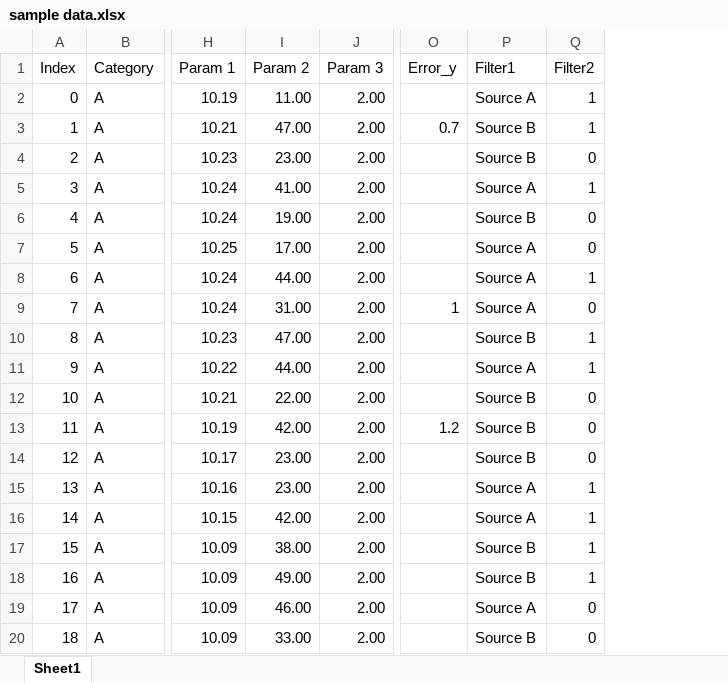
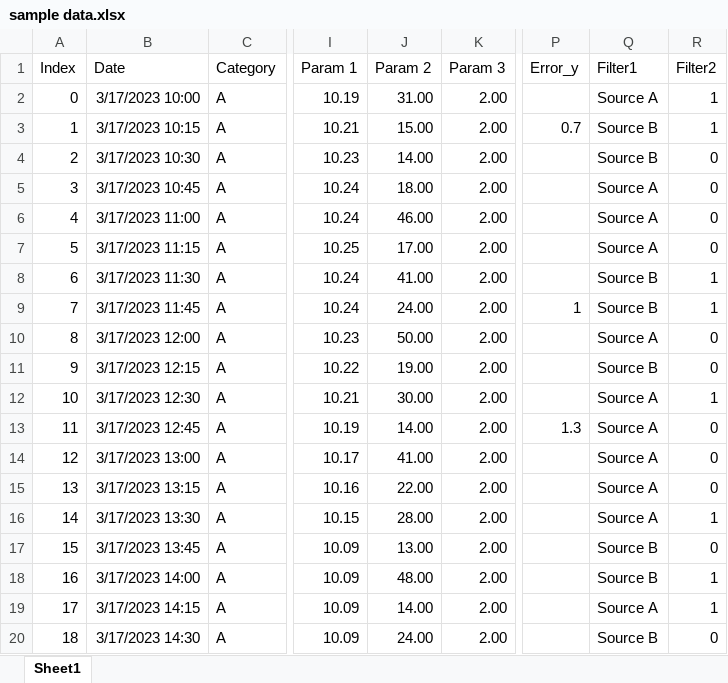
Before and after one commit to jku-vds-lab/pro2future-multiple-stacked-charts, an Excel workbook: publication/sample data.xlsx, sheet Sheet1, drawn as a sheet; only a part is shown, gaps mark what is left out; values as stored, in another font and other column widths than the file's, no borders; table styles not drawn; addresses are those after the commit; the diff covers the shown part only; the diff names each change by its address in the sheet, - before the commit and + after, or states it on an @@ line.

Commit message:
updated sample report

```diff
--- a/publication/sample data.xlsx (sheet Sheet1)
+++ b/publication/sample data.xlsx (sheet Sheet1)
+column B (Date), rows 2-20: 3/17/2023 10:00 | 3/17/2023 10:15 | 3/17/2023 10:30 | 3/17/2023 10:45 | 3/17/2023 11:00 | 3/17/2023 11:15 | 3/17/2023 11:30 | 3/17/2023 11:45 | 3/17/2023 12:00 | 3/17/2023 12:15 | 3/17/2023 12:30 | 3/17/2023 12:45 | 3/17/2023 13:00 | 3/17/2023 13:15 | 3/17/2023 13:30 | 3/17/2023 13:45 | 3/17/2023 14:00 | 3/17/2023 14:15 | 3/17/2023 14:30
-J2 (Param 2): 11.00
+J2 (Param 2): 31.00
-J3 (Param 2): 47.00
+J3 (Param 2): 15.00
-J4 (Param 2): 23.00
+J4 (Param 2): 14.00
-J5 (Param 2): 41.00
+J5 (Param 2): 18.00
-R5 (Filter2): 1
+R5 (Filter2): 0
-J6 (Param 2): 19.00
+J6 (Param 2): 46.00
-Q6 (Filter1): Source B
+Q6 (Filter1): Source A
-J8 (Param 2): 44.00
+J8 (Param 2): 41.00
-Q8:Q9 (Filter1): Source A
+Q8:Q9 (Filter1): Source B
-J9 (Param 2): 31.00
+J9 (Param 2): 24.00
-R9 (Filter2): 0
+R9 (Filter2): 1
-J10 (Param 2): 47.00
+J10 (Param 2): 50.00
-Q10 (Filter1): Source B
+Q10 (Filter1): Source A
-R10:R11 (Filter2): 1
+R10:R11 (Filter2): 0
-J11 (Param 2): 44.00
+J11 (Param 2): 19.00
-Q11 (Filter1): Source A
+Q11 (Filter1): Source B
-J12 (Param 2): 22.00
+J12 (Param 2): 30.00
-Q12:Q14 (Filter1): Source B
+Q12:Q14 (Filter1): Source A
-R12 (Filter2): 0
+R12 (Filter2): 1
-J13 (Param 2): 42.00
+J13 (Param 2): 14.00
-P13 (Error_y): 1.2
+P13 (Error_y): 1.3
-J14 (Param 2): 23.00
+J14 (Param 2): 41.00
-J15 (Param 2): 23.00
+J15 (Param 2): 22.00
-R15 (Filter2): 1
+R15 (Filter2): 0
-J16 (Param 2): 42.00
+J16 (Param 2): 28.00
-J17 (Param 2): 38.00
+J17 (Param 2): 13.00
-R17 (Filter2): 1
+R17 (Filter2): 0
-J18 (Param 2): 49.00
+J18 (Param 2): 48.00
-J19 (Param 2): 46.00
+J19 (Param 2): 14.00
-R19 (Filter2): 0
+R19 (Filter2): 1
-J20 (Param 2): 33.00
+J20 (Param 2): 24.00
```
Also changed, not shown: 1016 edited cells elsewhere in this sheet, formulas that keep their value, 3 other files.
